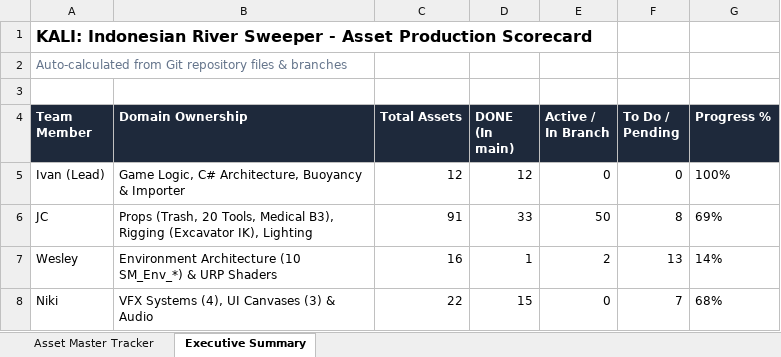
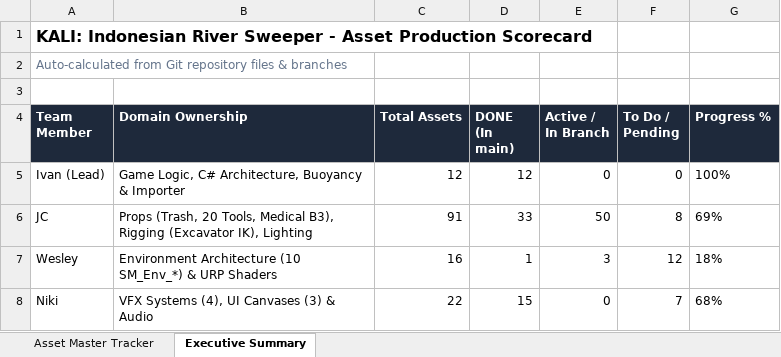
Before and after one commit to Gee123a/kali-river-sweeper, an Excel workbook: docs/KALI_Asset_Master_Tracker.xlsx, sheet Executive Summary, drawn as a sheet; values as stored, in another font and other column widths than the file's, no borders; the diff names each change by its address in the sheet, - before the commit and + after, or states it on an @@ line.

```diff
--- a/docs/KALI_Asset_Master_Tracker.xlsx (sheet Executive Summary)
+++ b/docs/KALI_Asset_Master_Tracker.xlsx (sheet Executive Summary)
-E7 (Active / In Branch): 2
+E7 (Active / In Branch): 3
-F7 (To Do / Pending): 13
+F7 (To Do / Pending): 12
-G7 (Progress %): 14%
+G7 (Progress %): 18%
```
Also changed, not shown: sheet Asset Master Tracker, 2 other files.
